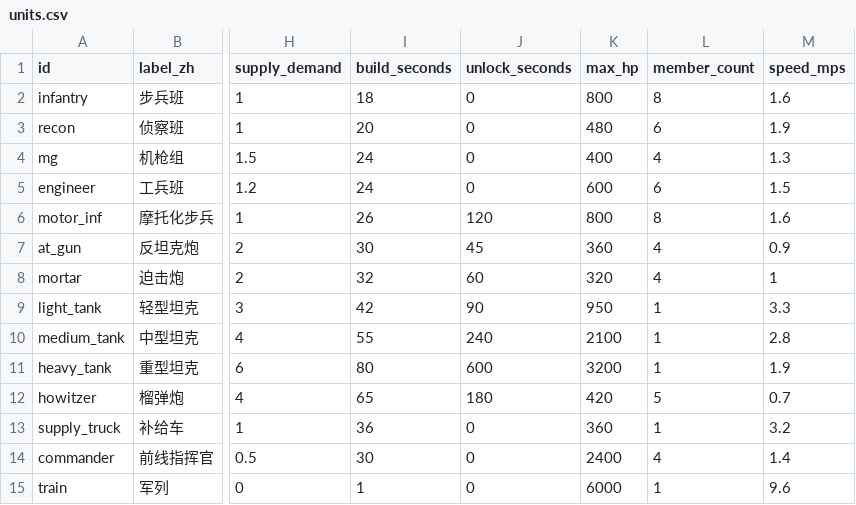
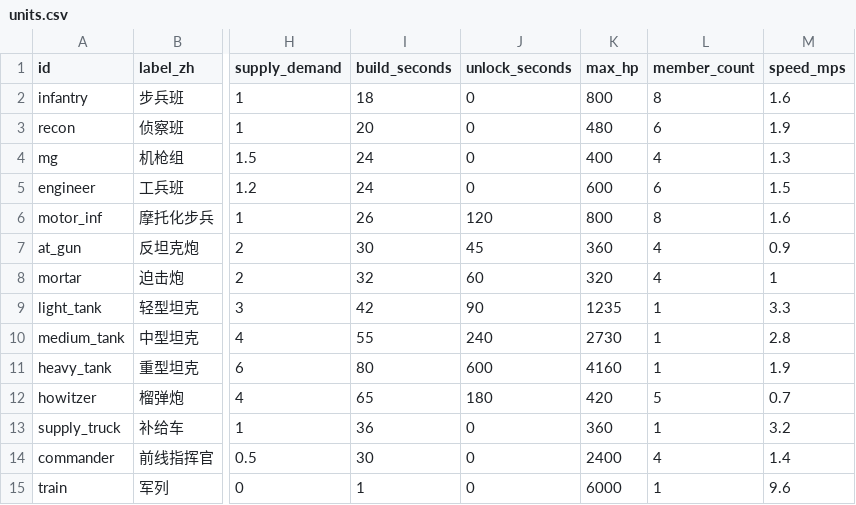
Before and after one commit to Zwl20085/LittleWarGame, a CSV file: docs/data/units.csv, drawn as a sheet; only a part is shown, gaps mark what is left out; the diff names each change by its address in the sheet, - before the commit and + after, or states it on an @@ line.

```diff
--- a/docs/data/units.csv
+++ b/docs/data/units.csv
-K9 (max_hp): 950
+K9 (max_hp): 1235
-K10 (max_hp): 2100
+K10 (max_hp): 2730
-K11 (max_hp): 3200
+K11 (max_hp): 4160
```
Also changed, not shown: docs/data/weapons.csv, 12 other files.
